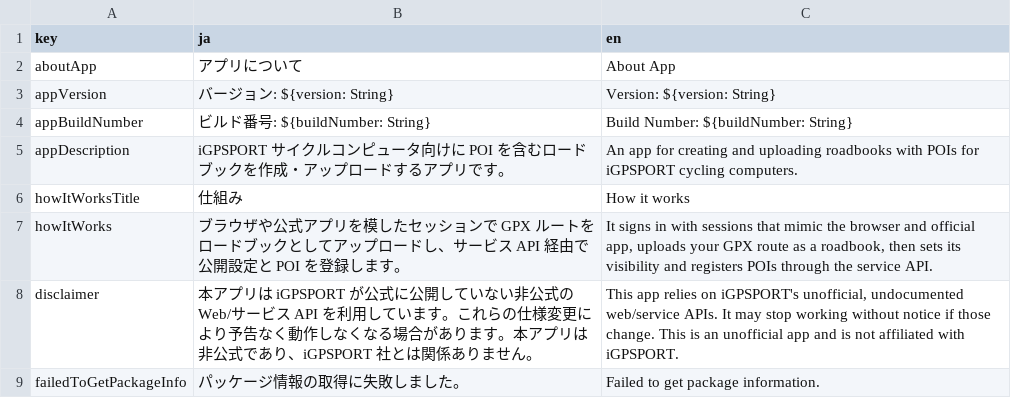
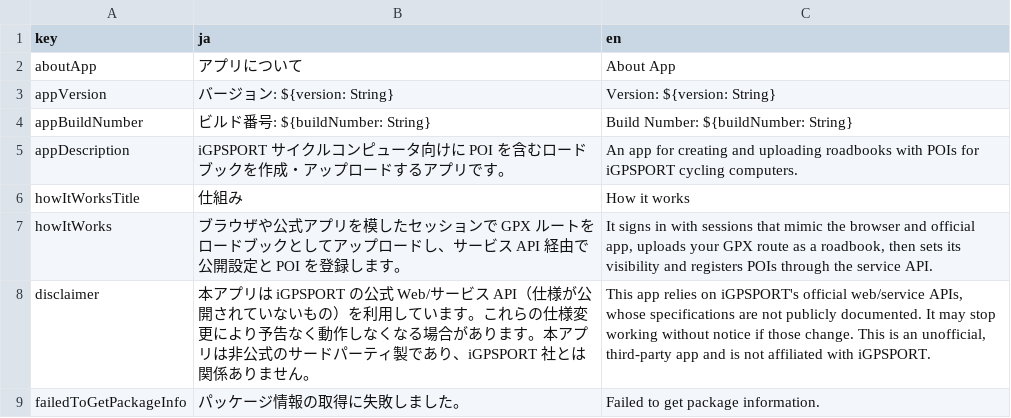
Before and after one commit to aoisupersix/igpsport-poi-roadbook-uploader, a CSV file: lib/i18n/features/appInfo_en.i18n.csv, drawn as a sheet.

```diff
--- a/lib/i18n/features/appInfo_en.i18n.csv
+++ b/lib/i18n/features/appInfo_en.i18n.csv
@@ -7,3 +7,3 @@ howItWorksTitle,仕組み,How it works
 howItWorks,"ブラウザや公式アプリを模したセッションで GPX ルートをロードブックとしてアップロードし、サービス API 経由で公開設定と POI を登録します。","It signs in with sessions that mimic the browser and official app, uploads your GPX route as a roadbook, then sets its visibility and registers POIs through the service API."
-disclaimer,"本アプリは iGPSPORT が公式に公開していない非公式の Web/サービス API を利用しています。これらの仕様変更により予告なく動作しなくなる場合があります。本アプリは非公式であり、iGPSPORT 社とは関係ありません。","This app relies on iGPSPORT's unofficial, undocumented web/service APIs. It may stop working without notice if those change. This is an unofficial app and is not affiliated with iGPSPORT."
+disclaimer,"本アプリは iGPSPORT の公式 Web/サービス API（仕様が公開されていないもの）を利用しています。これらの仕様変更により予告なく動作しなくなる場合があります。本アプリは非公式のサードパーティ製であり、iGPSPORT 社とは関係ありません。","This app relies on iGPSPORT's official web/service APIs, whose specifications are not publicly documented. It may stop working without notice if those change. This is an unofficial, third-party app and is not affiliated with iGPSPORT."
 failedToGetPackageInfo,パッケージ情報の取得に失敗しました。,Failed to get package information.
```
Also changed, not shown: 4 other files.
